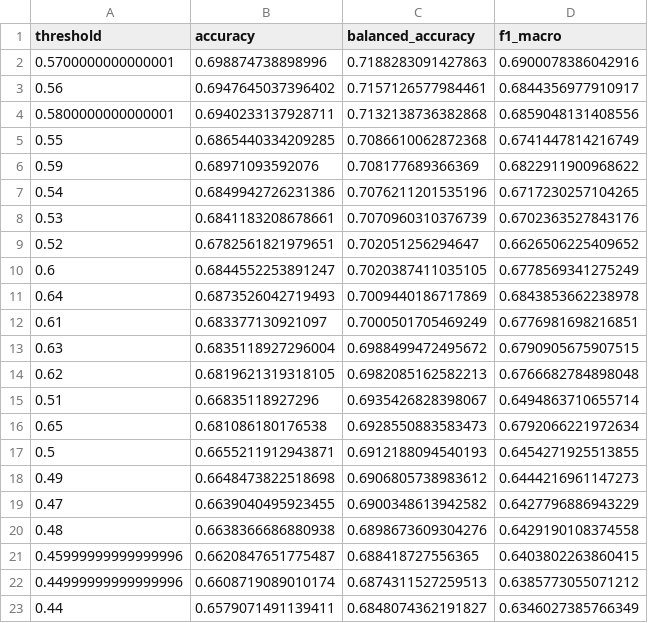
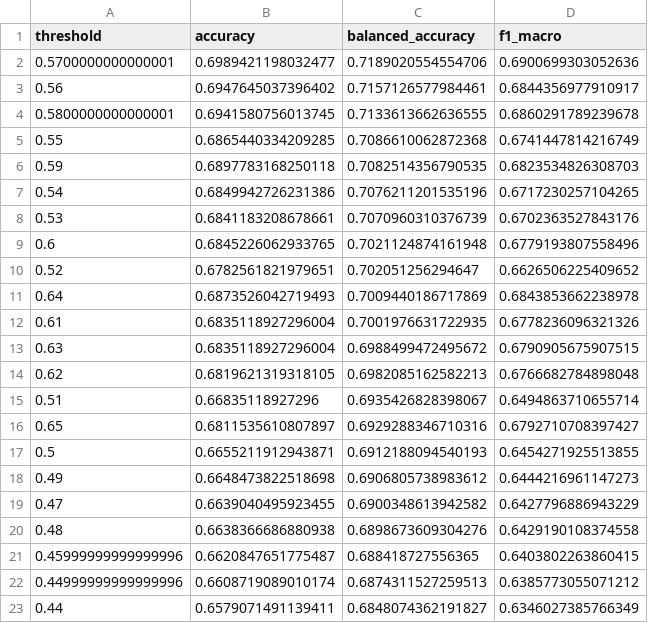
Before and after one commit to ChagasEng/dados_enose, a CSV file: extra trees/resultados/comparacoes/ajuste_limiar_extra_trees_validacao.csv, drawn as a sheet; only a part is shown; the diff covers the shown part only.

```diff
--- a/extra trees/resultados/comparacoes/ajuste_limiar_extra_trees_validacao.csv
+++ b/extra trees/resultados/comparacoes/ajuste_limiar_extra_trees_validacao.csv
@@ -1,13 +1,13 @@
 threshold,accuracy,balanced_accuracy,f1_macro
-0.5700000000000001,0.698874738898996,0.7188283091427863,0.6900078386042916
+0.5700000000000001,0.6989421198032477,0.7189020554554706,0.6900699303052636
 0.56,0.6947645037396402,0.7157126577984461,0.6844356977910917
-0.5800000000000001,0.6940233137928711,0.7132138736382868,0.6859048131408556
+0.5800000000000001,0.6941580756013745,0.7133613662636555,0.6860291789239678
 0.55,0.6865440334209285,0.7086610062872368,0.6741447814216749
-0.59,0.68971093592076,0.708177689366369,0.6822911900968622
+0.59,0.6897783168250118,0.7082514356790535,0.6823534826308703
 0.54,0.6849942726231386,0.7076211201535196,0.6717230257104265
 0.53,0.6841183208678661,0.7070960310376739,0.6702363527843176
+0.6,0.6845226062933765,0.7021124874161948,0.6779193807558496
 0.52,0.6782561821979651,0.702051256294647,0.6626506225409652
-0.6,0.6844552253891247,0.7020387411035105,0.6778569341275249
 0.64,0.6873526042719493,0.7009440186717869,0.6843853662238978
-0.61,0.683377130921097,0.7000501705469249,0.6776981698216851
+0.61,0.6835118927296004,0.7001976631722935,0.6778236096321326
 0.63,0.6835118927296004,0.6988499472495672,0.6790905675907515
@@ -15,3 +15,3 @@ threshold,accuracy,balanced_accuracy,f1_macro
 0.51,0.66835118927296,0.6935426828398067,0.6494863710655714
-0.65,0.681086180176538,0.6928550883583473,0.6792066221972634
+0.65,0.6811535610807897,0.6929288346710316,0.6792710708397427
 0.5,0.6655211912943871,0.6912188094540193,0.6454271925513855
```
Also changed, not shown: 15 edited cells elsewhere in this file, 25 other files.
